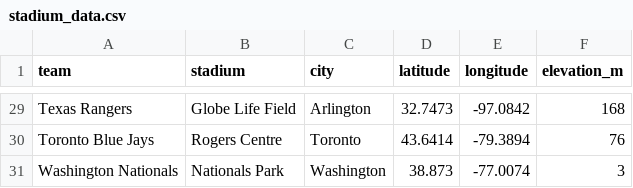
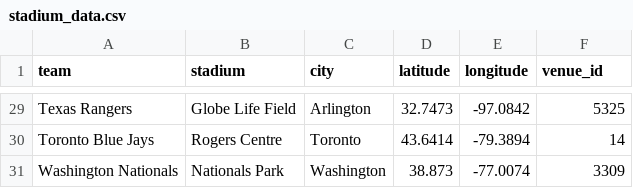
Before and after one commit to brodiemonohan/MLB-in-Seattle, a CSV file: ancillary_data/stadium_data.csv, drawn as a sheet; only a part is shown, gaps mark what is left out; the diff covers the shown part only; the diff names each change by its address in the sheet, - before the commit and + after, or states it on an @@ line.

Commit message:
Integrated air densities with trajectory calculator. Added venue ids to data csv file although I think a few are incorrect and produce NaN.

```diff
--- a/ancillary_data/stadium_data.csv
+++ b/ancillary_data/stadium_data.csv
-F1: elevation_m
+F1: venue_id
-F29 (venue_id): 168
+F29 (venue_id): 5325
-F30 (venue_id): 76
+F30 (venue_id): 14
-F31 (venue_id): 3
+F31 (venue_id): 3309
```
Also changed, not shown: 27 edited cells elsewhere in this file, 7 other files.
